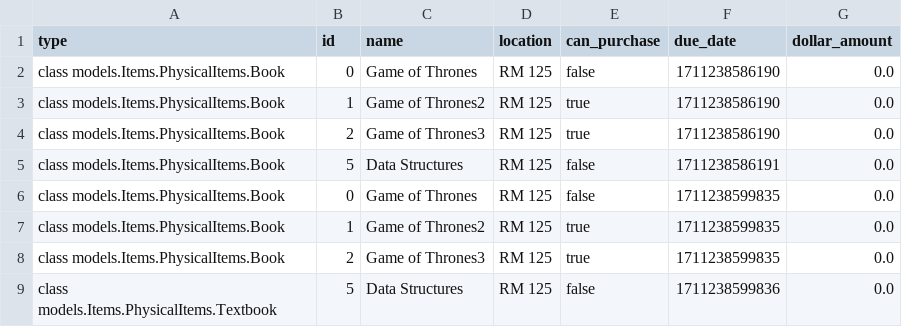
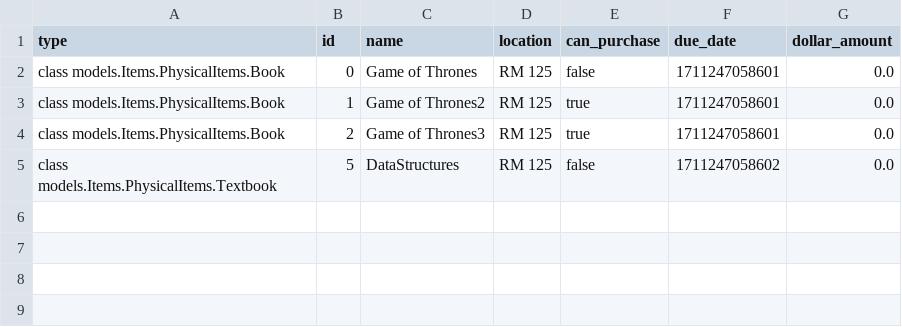
Before and after one commit to MichelCodes123/EECS3311, a CSV file: src/database/books.csv, drawn as a sheet.

```diff
--- a/src/database/books.csv
+++ b/src/database/books.csv
@@ -1,9 +1,5 @@
 type,id,name,location,can_purchase,due_date,dollar_amount
-class models.Items.PhysicalItems.Book,0,Game of Thrones,RM 125,false,1711238586190,0.0
-class models.Items.PhysicalItems.Book,1,Game of Thrones2,RM 125,true,1711238586190,0.0
-class models.Items.PhysicalItems.Book,2,Game of Thrones3,RM 125,true,1711238586190,0.0
-class models.Items.PhysicalItems.Book,5,Data Structures,RM 125,false,1711238586191,0.0
-class models.Items.PhysicalItems.Book,0,Game of Thrones,RM 125,false,1711238599835,0.0
-class models.Items.PhysicalItems.Book,1,Game of Thrones2,RM 125,true,1711238599835,0.0
-class models.Items.PhysicalItems.Book,2,Game of Thrones3,RM 125,true,1711238599835,0.0
-class models.Items.PhysicalItems.Textbook,5,Data Structures,RM 125,false,1711238599836,0.0
+class models.Items.PhysicalItems.Book,0,Game of Thrones,RM 125,false,1711247058601,0.0
+class models.Items.PhysicalItems.Book,1,Game of Thrones2,RM 125,true,1711247058601,0.0
+class models.Items.PhysicalItems.Book,2,Game of Thrones3,RM 125,true,1711247058601,0.0
+class models.Items.PhysicalItems.Textbook,5,DataStructures,RM 125,false,1711247058602,0.0
```
Also changed, not shown: 10 other files.
